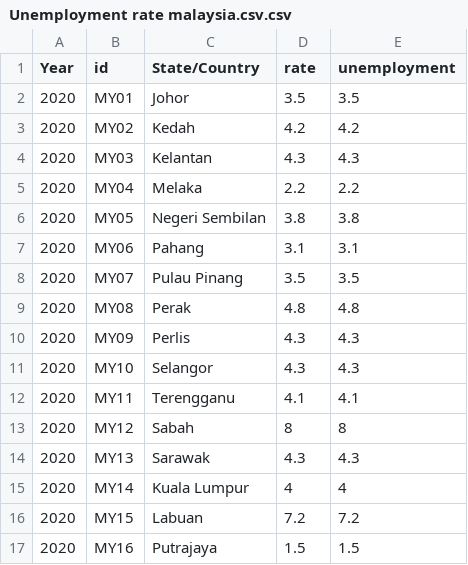
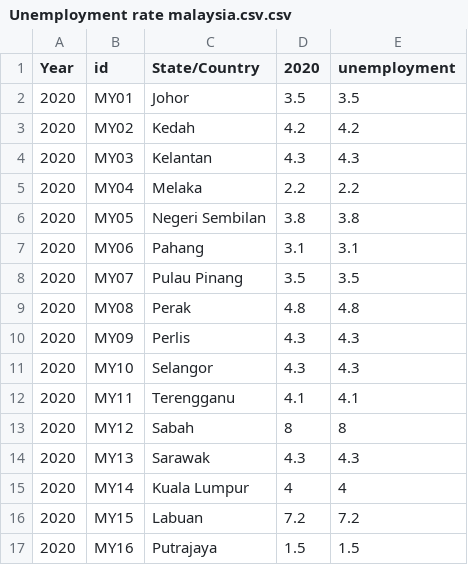
Before and after one commit to Jaydenyap02/employmentrate, a CSV file: Unemployment rate malaysia.csv.csv, drawn as a sheet.

Commit message:
Update Unemployment rate malaysia.csv.csv

```diff
--- a/Unemployment rate malaysia.csv.csv
+++ b/Unemployment rate malaysia.csv.csv
@@ -1,2 +1,2 @@
-Year,id,State/Country,rate, unemployment
+Year,id,State/Country,2020, unemployment
 2020,MY01,Johor,3.5,3.5
```
